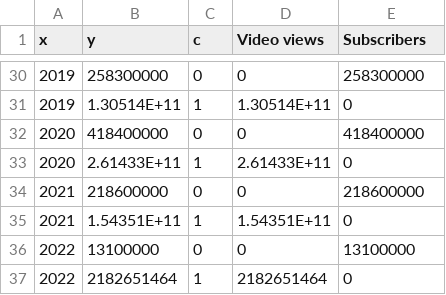
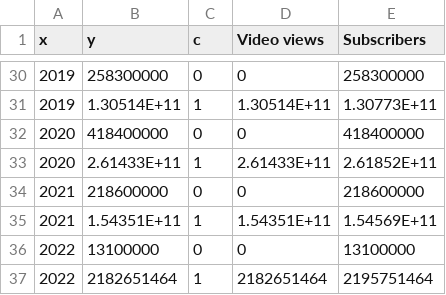
Before and after one commit to bharagvrathod/fit3179_asgn2, a CSV file: data/year_wise_subscribers_and_views.csv, drawn as a sheet; only a part is shown, gaps mark what is left out; the diff covers the shown part only.

```diff
--- a/data/year_wise_subscribers_and_views.csv
+++ b/data/year_wise_subscribers_and_views.csv
@@ -30,8 +30,8 @@ x,y,c,Video views,Subscribers
 2019,258300000,0,0,258300000
-2019,1.30514E+11,1,1.30514E+11,0
+2019,1.30514E+11,1,1.30514E+11,1.30773E+11
 2020,418400000,0,0,418400000
-2020,2.61433E+11,1,2.61433E+11,0
+2020,2.61433E+11,1,2.61433E+11,2.61852E+11
 2021,218600000,0,0,218600000
-2021,1.54351E+11,1,1.54351E+11,0
+2021,1.54351E+11,1,1.54351E+11,1.54569E+11
 2022,13100000,0,0,13100000
-2022,2182651464,1,2182651464,0
+2022,2182651464,1,2182651464,2195751464
```
Also changed, not shown: 14 edited cells elsewhere in this file.
